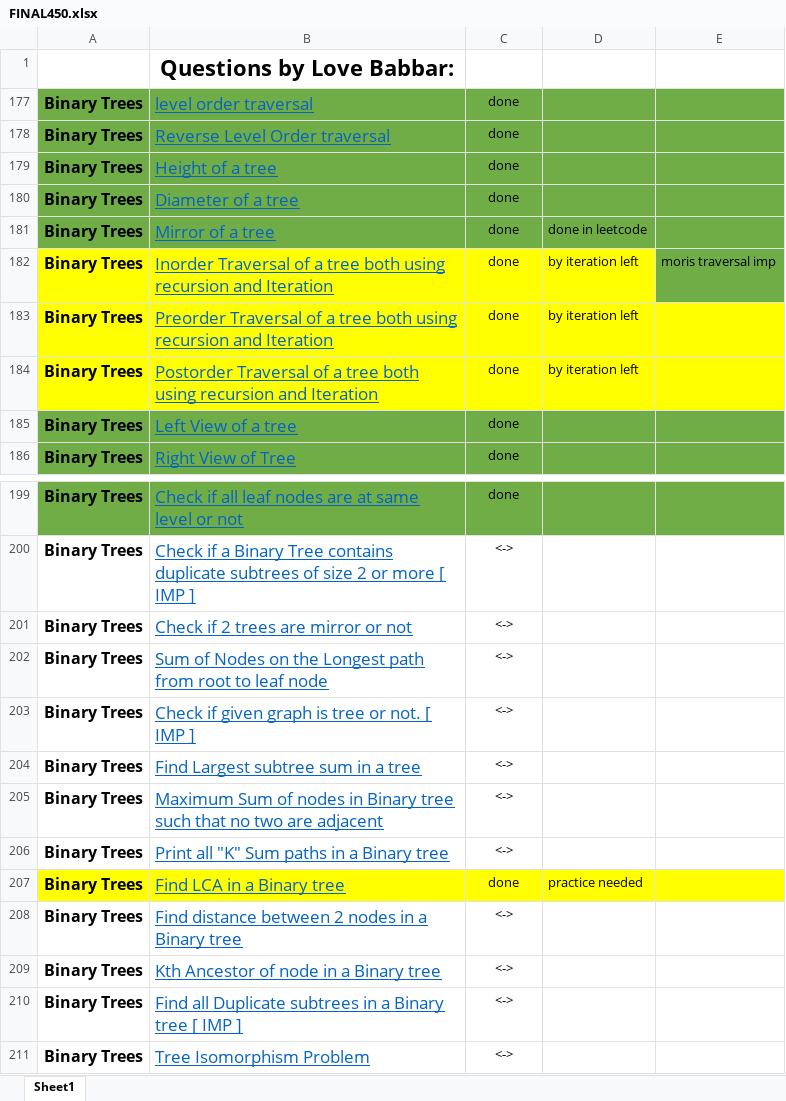
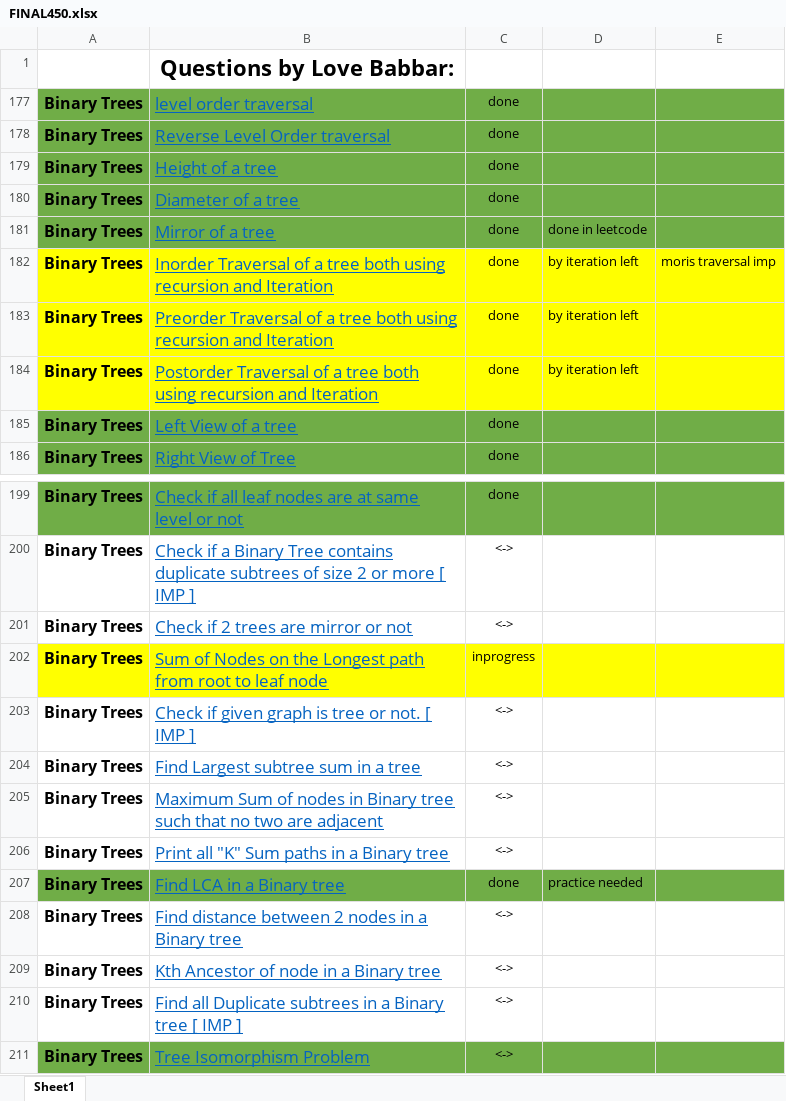
Before and after one commit to aman017/DS-ALGO, an Excel workbook: FINAL450.xlsx, sheet Sheet1, drawn as a sheet; only a part is shown, gaps mark what is left out; values as stored, in another font and other column widths than the file's, no borders; the diff names each change by its address in the sheet, - before the commit and + after, or states it on an @@ line.

```diff
--- a/FINAL450.xlsx (sheet Sheet1)
+++ b/FINAL450.xlsx (sheet Sheet1)
-E182 fill: #70AD47
+E182 fill: #FFFF00
-A202:E202 fill: none
+A202:E202 fill: #FFFF00
-C202: <->
+C202: inprogress
-A207:E207 fill: #FFFF00
+A207:E207 fill: #70AD47
-A211:E211 fill: none
+A211:E211 fill: #70AD47
```
Also changed, not shown: 3 other files.
